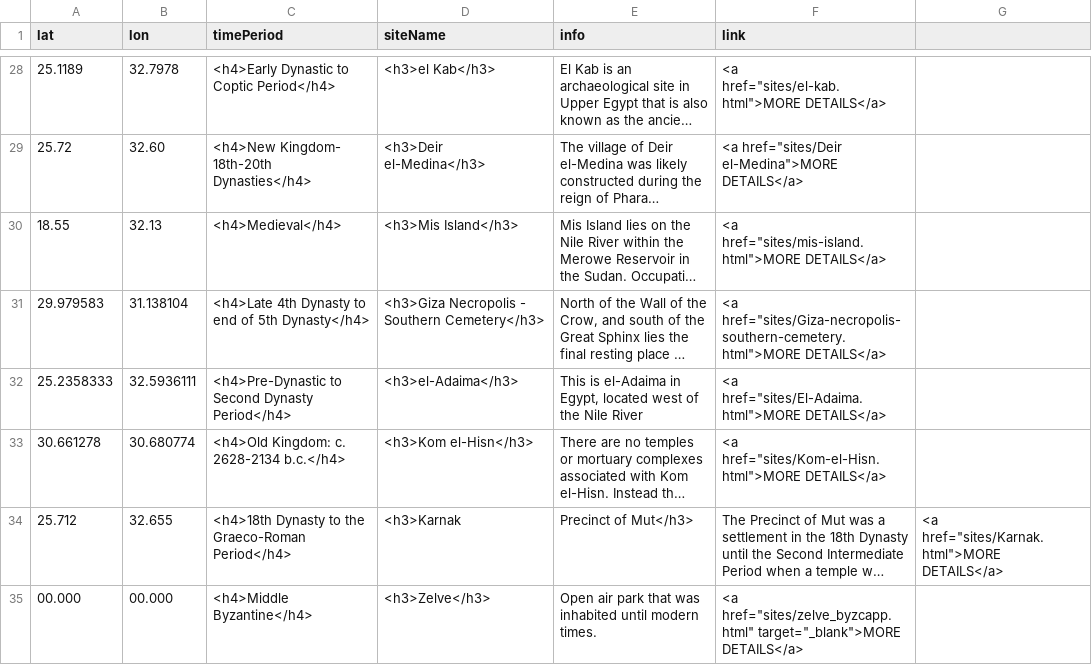
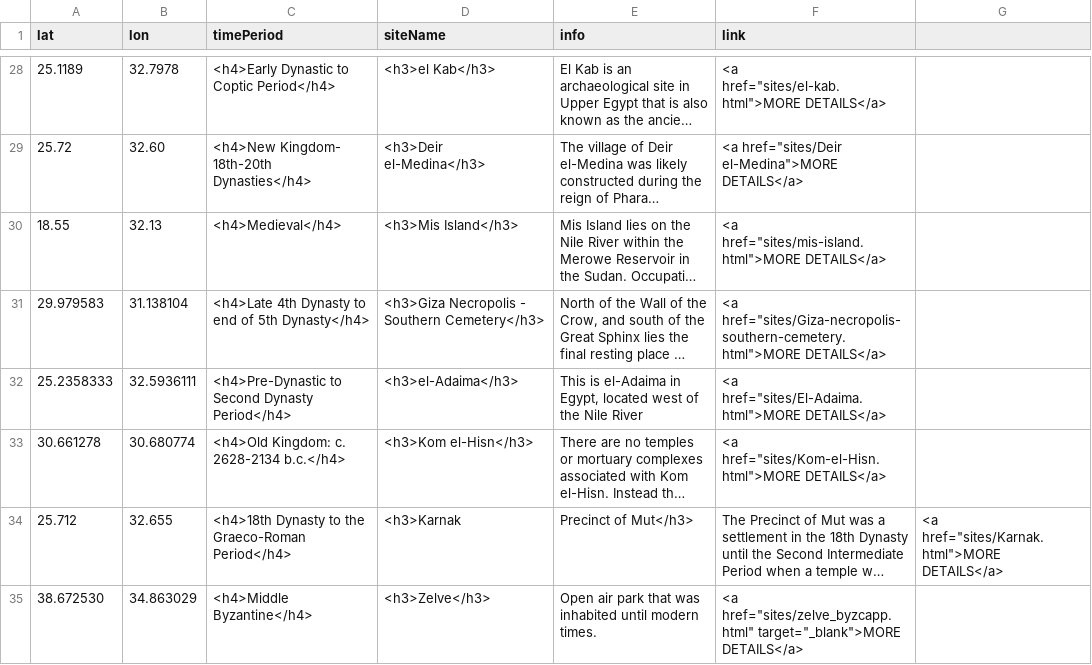
Before and after one commit to alimcbklyn/daea, a CSV file: sites/aa-sites-popup.csv, drawn as a sheet; only a part is shown, gaps mark what is left out; long unchanged cells end in …; the diff names each change by its address in the sheet, - before the commit and + after, or states it on an @@ line.

Commit message:
Update aa-sites-popup.csv

```diff
--- a/sites/aa-sites-popup.csv
+++ b/sites/aa-sites-popup.csv
-A35 (lat): 00.000
+A35 (lat): 38.672530
-B35 (lon): 00.000
+B35 (lon): 34.863029
```
